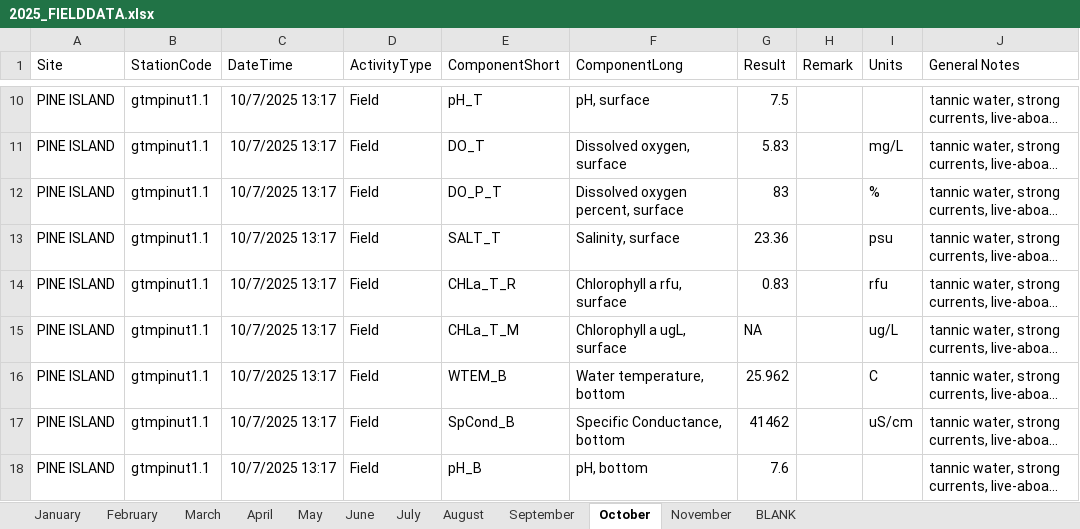
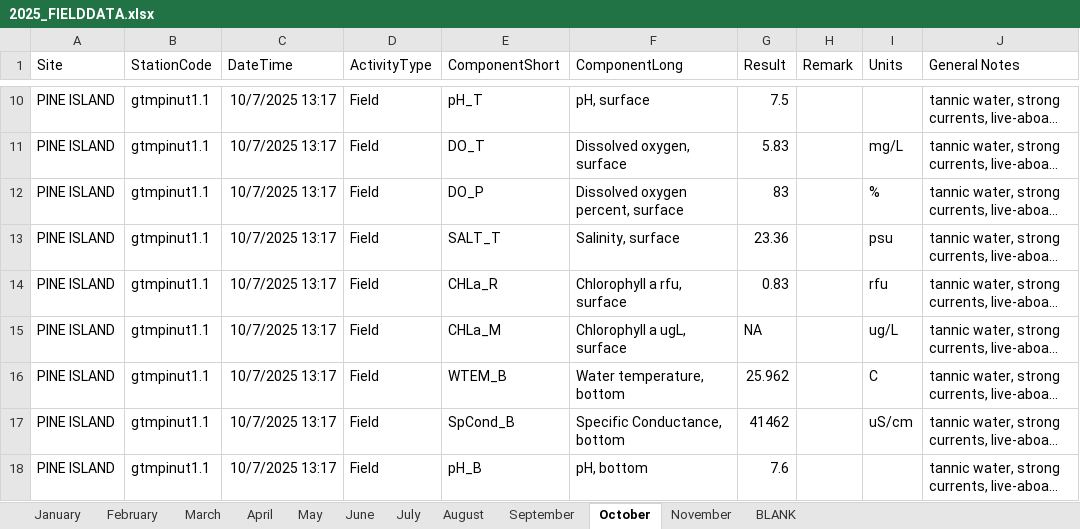
Before and after one commit to GTMNERR/SWMP_NUT_WQ_QAQC, an Excel workbook: data/2025/2025_FIELDDATA.xlsx, sheet October, drawn as a sheet; only a part is shown, gaps mark what is left out; long unchanged cells end in …; values as stored, in another font and other column widths than the file's, no borders; the diff covers the shown part only; the diff names each change by its address in the sheet, - before the commit and + after, or states it on an @@ line.

```diff
--- a/data/2025/2025_FIELDDATA.xlsx (sheet October)
+++ b/data/2025/2025_FIELDDATA.xlsx (sheet October)
-E12 (ComponentShort): DO_P_T
+E12 (ComponentShort): DO_P
-E14 (ComponentShort): CHLa_T_R
+E14 (ComponentShort): CHLa_R
-E15 (ComponentShort): CHLa_T_M
+E15 (ComponentShort): CHLa_M
```
Also changed, not shown: 53 edited cells elsewhere in this sheet, sheet November, data/2025/LIMS_Download.xlsx, 30 other files.
